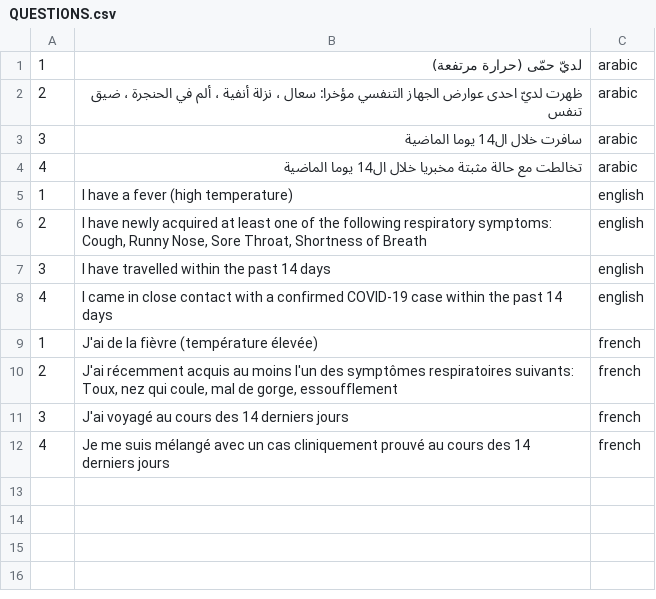
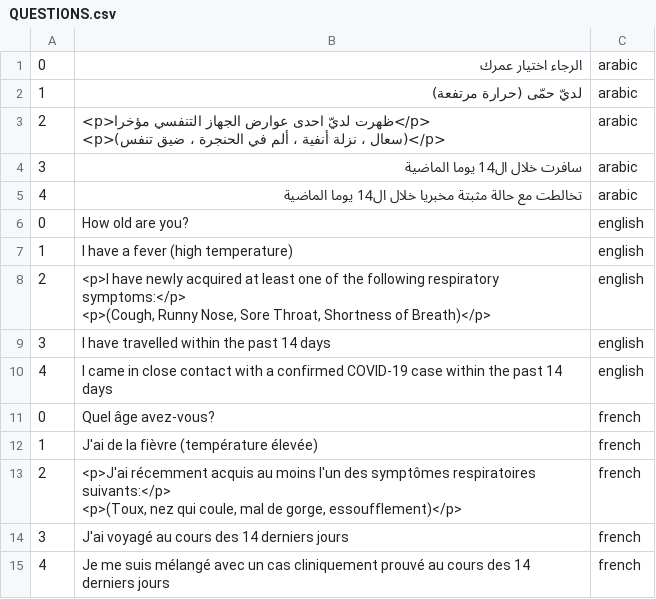
Before and after one commit to RobotechClub/corona, a CSV file: assets/QUESTIONS.csv, drawn as a sheet.

```diff
--- a/assets/QUESTIONS.csv
+++ b/assets/QUESTIONS.csv
@@ -1,9 +1,13 @@
+0,الرجاء اختيار عمرك,arabic
 1,لديّ حمّى (حرارة مرتفعة),arabic
-2,ظهرت لديّ احدى عوارض الجهاز التنفسي مؤخرا: سعال ، نزلة أنفية ، ألم في الحنجرة ، ضيق تنفس,arabic
+2,"<p>ظهرت لديّ احدى عوارض الجهاز التنفسي مؤخرا</p>
+
+<p>(سعال ، نزلة أنفية ، ألم في الحنجرة ، ضيق تنفس)</p> ",arabic
 3,سافرت خلال ال14 يوما الماضية,arabic
 4,تخالطت مع حالة مثبتة مخبريا خلال ال14 يوما الماضية,arabic
+0,How old are you?,english
 1,"I have a fever (high temperature)
 ",english
-2,"I have newly acquired at least one of the following respiratory symptoms:
-Cough, Runny Nose, Sore Throat, Shortness of Breath",english
+2,"<p>I have newly acquired at least one of the following respiratory symptoms:</p>
+<p>(Cough, Runny Nose, Sore Throat, Shortness of Breath)</p>",english
 3,"I have travelled within the past 14 days
@@ -11,7 +15,7 @@ Cough, Runny Nose, Sore Throat, Shortness of Breath",english
 4,I came in close contact with a confirmed COVID-19 case within the past 14 days,english
+0,Quel âge avez-vous?,french
 1,"
 J'ai de la fièvre (température élevée)",french
-2,"
-J'ai récemment acquis au moins l'un des symptômes respiratoires suivants:
-Toux, nez qui coule, mal de gorge, essoufflement",french
+2,"<p>J'ai récemment acquis au moins l'un des symptômes respiratoires suivants:</p>
+<p>(Toux, nez qui coule, mal de gorge, essoufflement)</p>",french
 3,J'ai voyagé au cours des 14 derniers jours,french
```
Also changed, not shown: assets/MESSAGES.csv, 5 other files.
